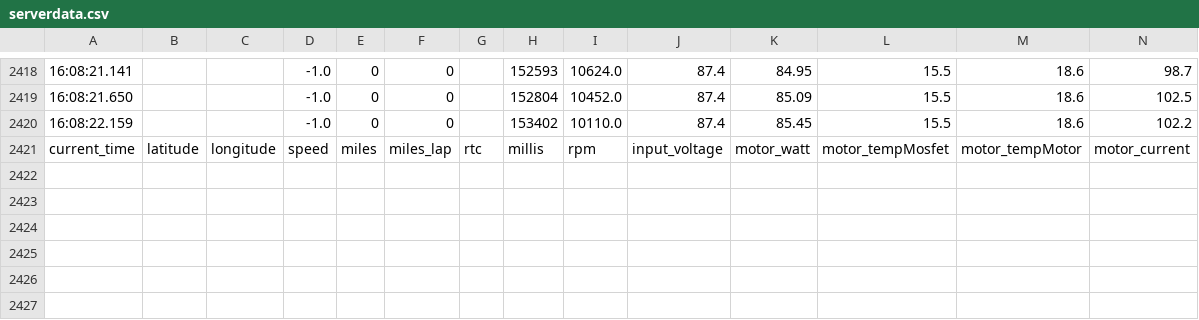
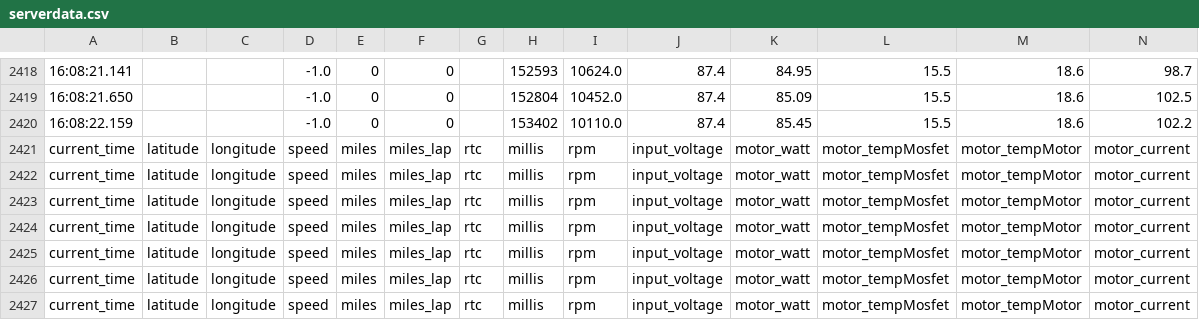
Before and after one commit to ntua-el20069/oceanos-visualization-2024, a CSV file: serverdata.csv, drawn as a sheet; only a part is shown, gaps mark what is left out; rows hold the shown columns only; the diff names each change by its address in the sheet, - before the commit and + after, or states it on an @@ line.

```diff
--- a/serverdata.csv
+++ b/serverdata.csv
+row 2422: current_time | latitude | longitude | speed | miles | miles_lap | rtc | millis | rpm | input_voltage | motor_watt | motor_tempMosfet | motor_tempMotor | motor_current
+row 2423: current_time | latitude | longitude | speed | miles | miles_lap | rtc | millis | rpm | input_voltage | motor_watt | motor_tempMosfet | motor_tempMotor | motor_current
+row 2424: current_time | latitude | longitude | speed | miles | miles_lap | rtc | millis | rpm | input_voltage | motor_watt | motor_tempMosfet | motor_tempMotor | motor_current
+row 2425: current_time | latitude | longitude | speed | miles | miles_lap | rtc | millis | rpm | input_voltage | motor_watt | motor_tempMosfet | motor_tempMotor | motor_current
+row 2426: current_time | latitude | longitude | speed | miles | miles_lap | rtc | millis | rpm | input_voltage | motor_watt | motor_tempMosfet | motor_tempMotor | motor_current
+row 2427: current_time | latitude | longitude | speed | miles | miles_lap | rtc | millis | rpm | input_voltage | motor_watt | motor_tempMosfet | motor_tempMotor | motor_current
```
Also changed, not shown: 1 other file.
